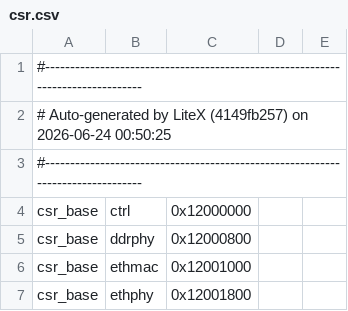
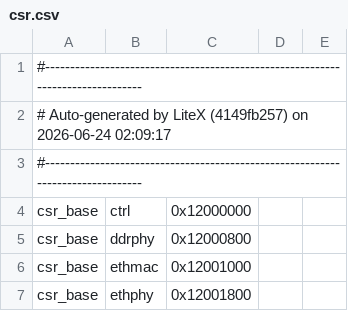
Before and after one commit to LSC-Unicamp/KernelCI, a CSV file: FPGA/opensourcesdrlab_kintex7/rocket/csr.csv, drawn as a sheet; only a part is shown.

```diff
--- a/FPGA/opensourcesdrlab_kintex7/rocket/csr.csv
+++ b/FPGA/opensourcesdrlab_kintex7/rocket/csr.csv
@@ -1,3 +1,3 @@
 #--------------------------------------------------------------------------------
-# Auto-generated by LiteX (4149fb257) on 2026-06-24 00:50:25
+# Auto-generated by LiteX (4149fb257) on 2026-06-24 02:09:17
 #--------------------------------------------------------------------------------
```
Also changed, not shown: FPGA/digilent_nexys4ddr/vexiiriscv/csr.csv, FPGA/opensourcesdrlab_kintex7/cva6/csr.csv, 25 other files.
